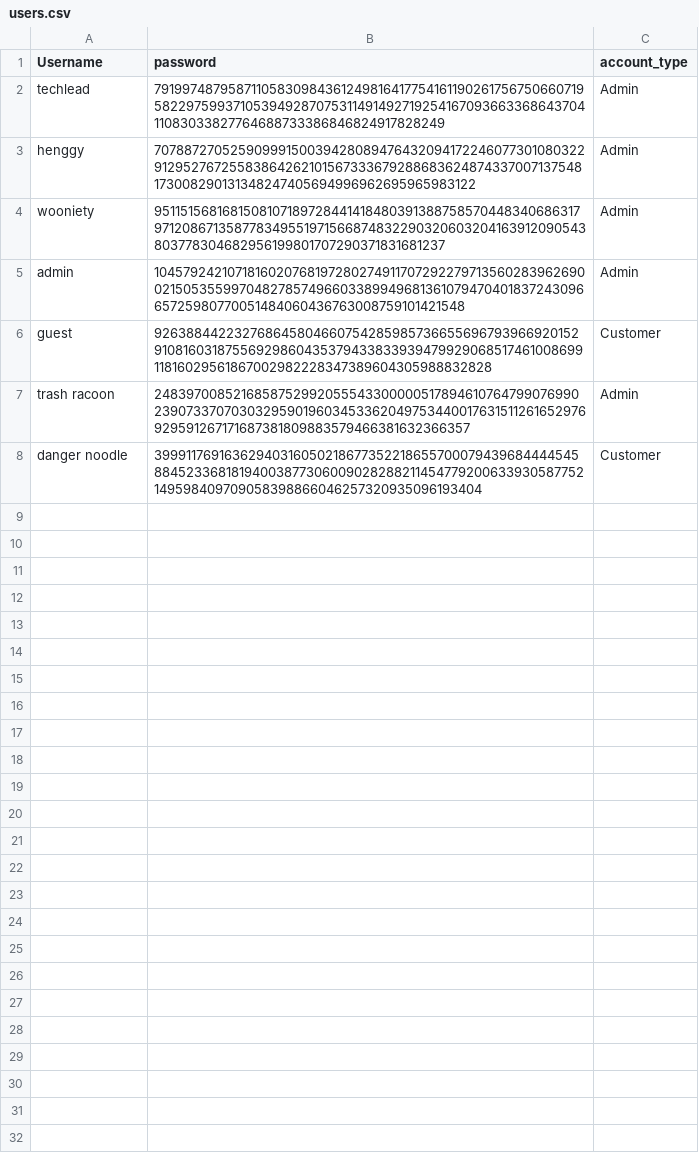
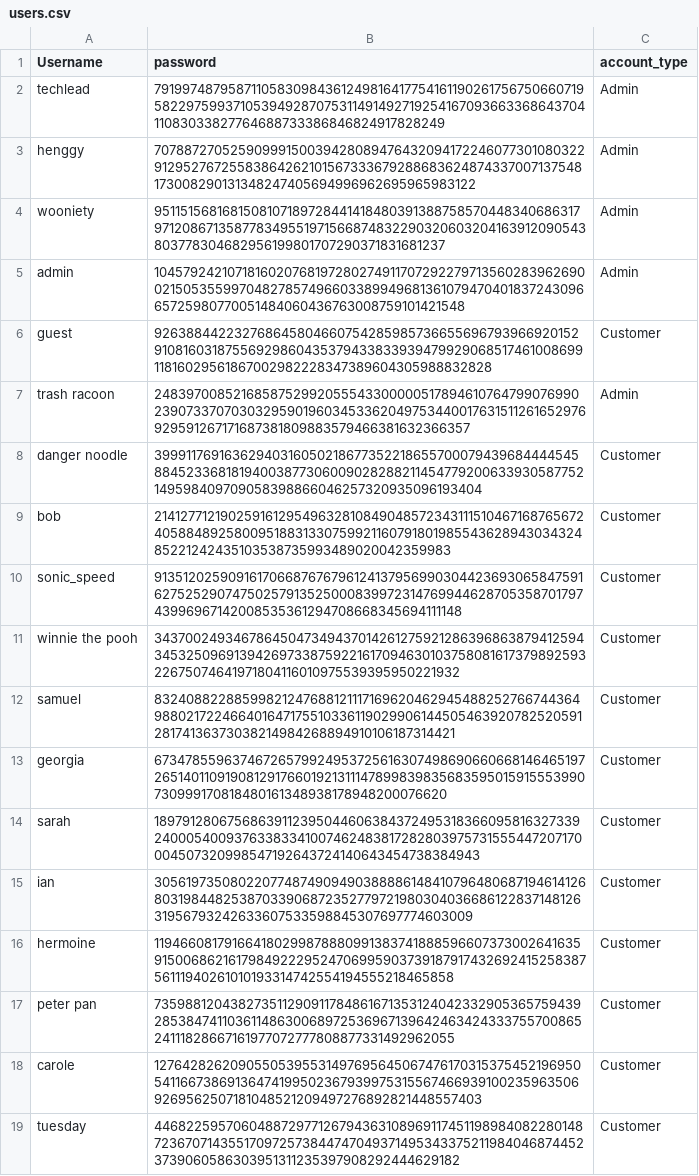
Before and after one commit to Wooniety/Automated-Menu, a CSV file: data/users.csv, drawn as a sheet; the diff names each change by its address in the sheet, - before the commit and + after, or states it on an @@ line.

```diff
--- a/data/users.csv
+++ b/data/users.csv
+row 9: bob | 214127712190259161295496328108490485723431115104671687656724058848925800951883133075992116079180198554362894303432485221242435103538735993489020042359983 | Customer
+row 10: sonic_speed | 9135120259091617066876767961241379569903044236930658475916275252907475025791352500083997231476994462870535870179743996967142008535361294708668345694111148 | Customer
+row 11: winnie the pooh | 3437002493467864504734943701426127592128639686387941259434532509691394269733875922161709463010375808161737989259322675074641971804116010975539395950221932 | Customer
+row 12: samuel | 8324088228859982124768812111716962046294548825276674436498802172246640164717551033611902990614450546392078252059128174136373038214984268894910106187314421 | Customer
+row 13: georgia | 6734785596374672657992495372561630749869066066814646519726514011091908129176601921311147899839835683595015915553990730999170818480161348938178948200076620 | Customer
+row 14: sarah | 1897912806756863911239504460638437249531836609581632733924000540093763383341007462483817282803975731555447207170004507320998547192643724140643454738384943 | Customer
+row 15: ian | 3056197350802207748749094903888861484107964806871946141268031984482538703390687235277972198030403668612283714812631956793242633607533598845307697774603009 | Customer
+row 16: hermoine | 11946608179166418029987888099138374188859660737300264163591500686216179849222952470699590373918791743269241525838756111940261010193314742554194555218465858 | Customer
+row 17: peter pan | 7359881204382735112909117848616713531240423329053657594392853847411036114863006897253696713964246342433375570086524111828667161977072777808877331492962055 | Customer
+row 18: carole | 12764282620905505395531497695645067476170315375452196950541166738691364741995023679399753155674669391002359635069269562507181048521209497276892821448557403 | Customer
+row 19: tuesday | 4468225957060488729771267943631089691174511989840822801487236707143551709725738447470493714953433752119840468744523739060586303951311235397908292444629182 | Customer
```
Also changed, not shown: data/menu.csv, data/stock.csv, 6 other files.
